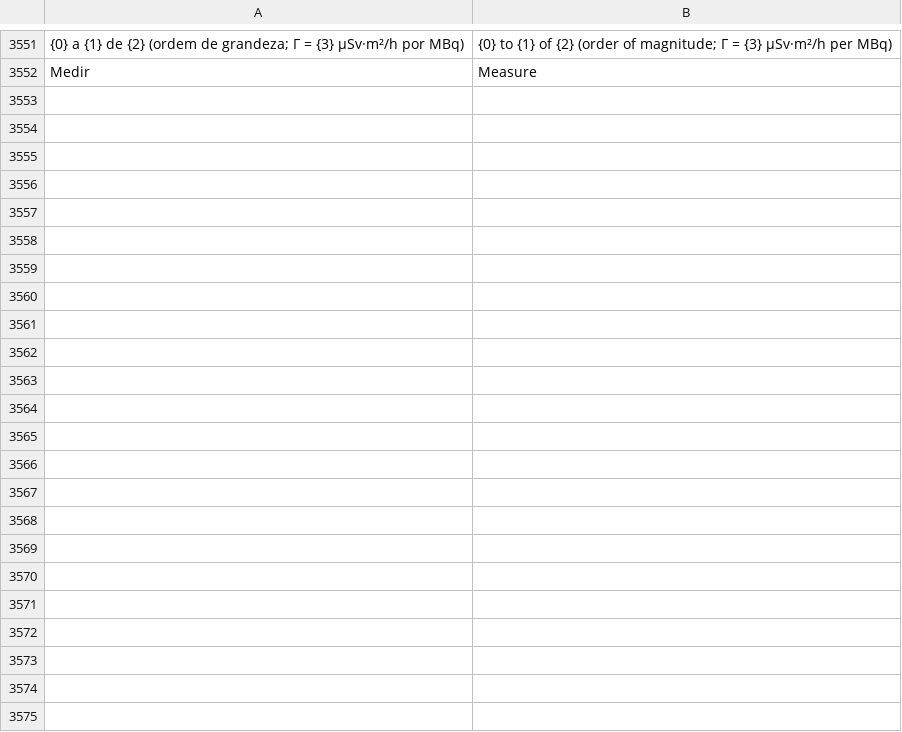
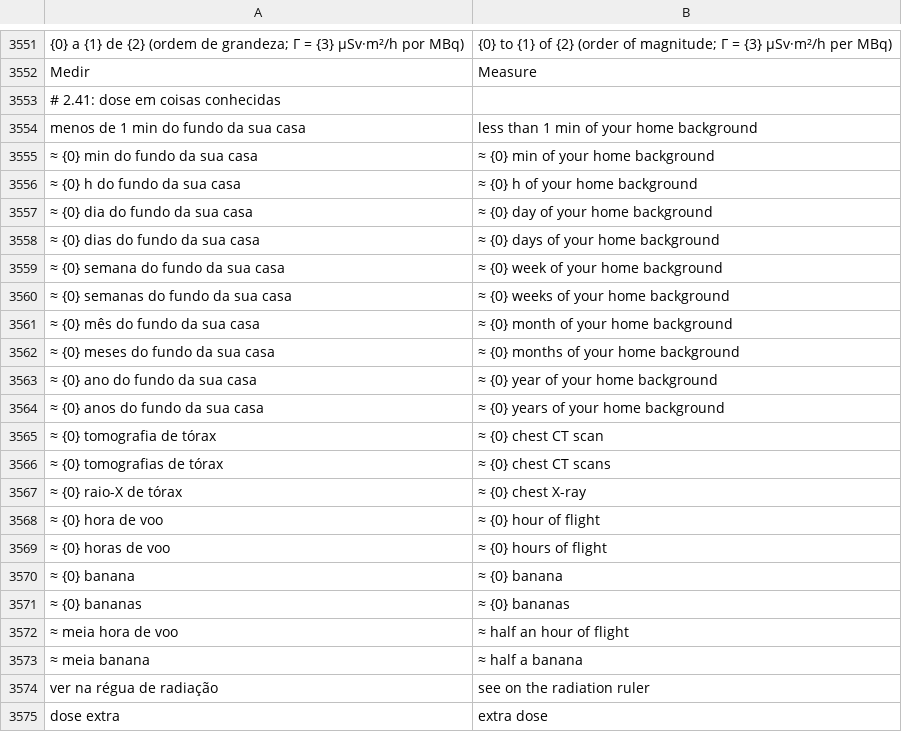
Before and after one commit to matheusAFreitas/radlog, a TSV file: internal/i18n/en.tsv, drawn as a sheet; only a part is shown, gaps mark what is left out; the diff names each change by its address in the sheet, - before the commit and + after, or states it on an @@ line.

```diff
--- a/internal/i18n/en.tsv
+++ b/internal/i18n/en.tsv
+row 3553: # 2.41: dose em coisas conhecidas
+row 3554: menos de 1 min do fundo da sua casa | less than 1 min of your home background
+row 3555: ≈ {0} min do fundo da sua casa | ≈ {0} min of your home background
+row 3556: ≈ {0} h do fundo da sua casa | ≈ {0} h of your home background
+row 3557: ≈ {0} dia do fundo da sua casa | ≈ {0} day of your home background
+row 3558: ≈ {0} dias do fundo da sua casa | ≈ {0} days of your home background
+row 3559: ≈ {0} semana do fundo da sua casa | ≈ {0} week of your home background
+row 3560: ≈ {0} semanas do fundo da sua casa | ≈ {0} weeks of your home background
+row 3561: ≈ {0} mês do fundo da sua casa | ≈ {0} month of your home background
+row 3562: ≈ {0} meses do fundo da sua casa | ≈ {0} months of your home background
+row 3563: ≈ {0} ano do fundo da sua casa | ≈ {0} year of your home background
+row 3564: ≈ {0} anos do fundo da sua casa | ≈ {0} years of your home background
+row 3565: ≈ {0} tomografia de tórax | ≈ {0} chest CT scan
+row 3566: ≈ {0} tomografias de tórax | ≈ {0} chest CT scans
+row 3567: ≈ {0} raio-X de tórax | ≈ {0} chest X-ray
+row 3568: ≈ {0} hora de voo | ≈ {0} hour of flight
+row 3569: ≈ {0} horas de voo | ≈ {0} hours of flight
+row 3570: ≈ {0} banana | ≈ {0} banana
+row 3571: ≈ {0} bananas | ≈ {0} bananas
+row 3572: ≈ meia hora de voo | ≈ half an hour of flight
+row 3573: ≈ meia banana | ≈ half a banana
+row 3574: ver na régua de radiação | see on the radiation ruler
+row 3575: dose extra | extra dose
```
Also changed, not shown: 15 other files.
